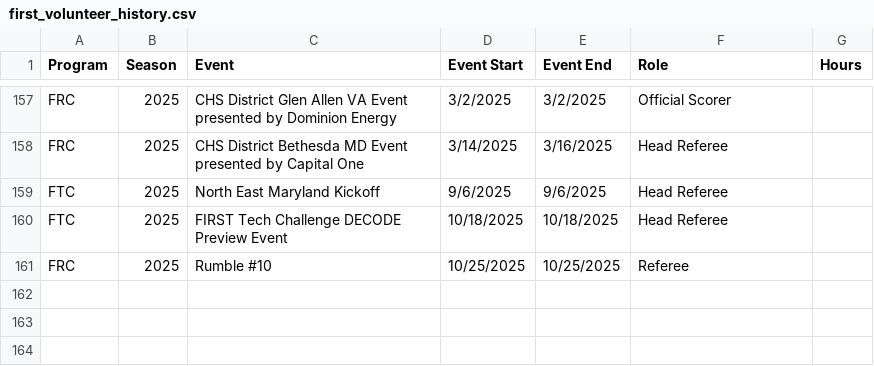
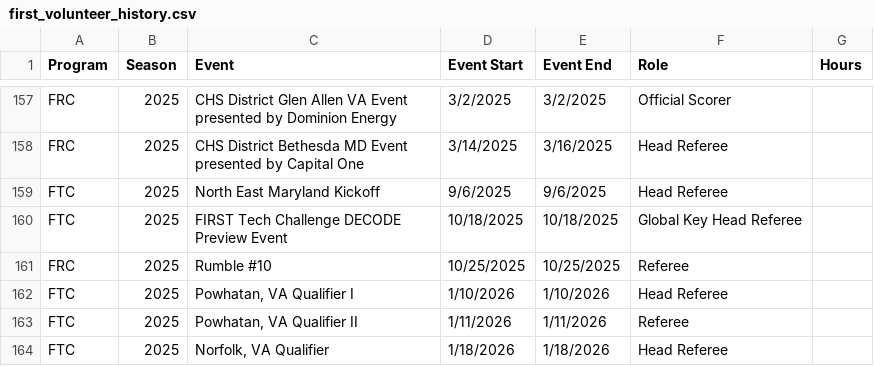
Before and after one commit to adwiii/adwiii.github.io, a CSV file: markdown_generator/first_volunteer_history.csv, drawn as a sheet; only a part is shown, gaps mark what is left out.

Commit message:
Update FIRST

```diff
--- a/markdown_generator/first_volunteer_history.csv
+++ b/markdown_generator/first_volunteer_history.csv
@@ -159,3 +159,6 @@ FRC,2025,CHS District Bethesda MD Event presented by Capital One,3/14/2025, 3/16
 FTC,2025,North East Maryland Kickoff,9/6/2025, 9/6/2025,Head Referee,
-FTC,2025,FIRST Tech Challenge DECODE Preview Event,10/18/2025, 10/18/2025,Head Referee,
+FTC,2025,FIRST Tech Challenge DECODE Preview Event,10/18/2025, 10/18/2025,Global Key Head Referee,
 FRC,2025,Rumble #10,10/25/2025, 10/25/2025,Referee,
+FTC,2025,"Powhatan, VA Qualifier I",1/10/2026, 1/10/2026,Head Referee,
+FTC,2025,"Powhatan, VA Qualifier II",1/11/2026, 1/11/2026,Referee,
+FTC,2025,"Norfolk, VA Qualifier",1/18/2026, 1/18/2026,Head Referee,
```
Also changed, not shown: 1 other file.
